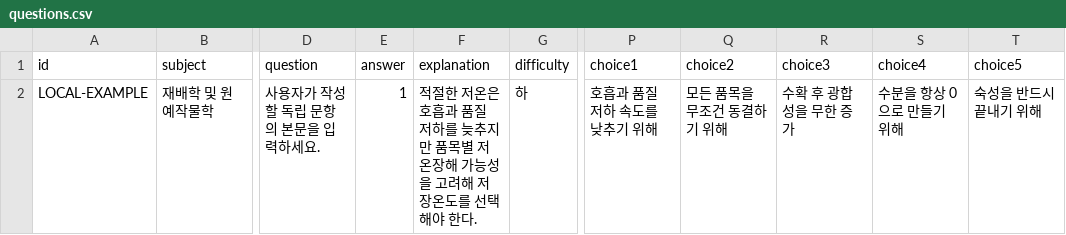
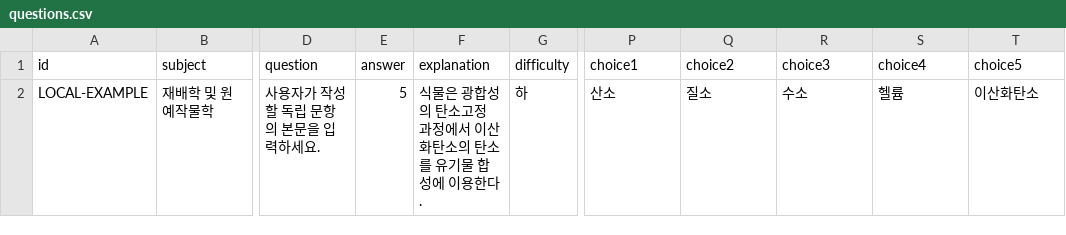
Before and after one commit to YunSangYeong/Certified-Loss-Evaluator-CBT, a CSV file: public/templates/questions.csv, drawn as a sheet; only a part is shown, gaps mark what is left out; the diff names each change by its address in the sheet, - before the commit and + after, or states it on an @@ line.

Commit message:
Expand reviewed agronomy bank to 1000 with explicit numeric families and audits

```diff
--- a/public/templates/questions.csv
+++ b/public/templates/questions.csv
-E2 (answer): 1
+E2 (answer): 5
-F2 (explanation): 적절한 저온은 호흡과 품질 저하를 늦추지만 품목별 저온장해 가능성을 고려해 저장온도를 선택해야 한다.
+F2 (explanation): 식물은 광합성의 탄소고정 과정에서 이산화탄소의 탄소를 유기물 합성에 이용한다.
-P2 (choice1): 호흡과 품질 저하 속도를 낮추기 위해
+P2 (choice1): 산소
-Q2 (choice2): 모든 품목을 무조건 동결하기 위해
+Q2 (choice2): 질소
-R2 (choice3): 수확 후 광합성을 무한 증가
+R2 (choice3): 수소
-S2 (choice4): 수분을 항상 0으로 만들기 위해
+S2 (choice4): 헬륨
-T2 (choice5): 숙성을 반드시 끝내기 위해
+T2 (choice5): 이산화탄소
```
Also changed, not shown: 12 other files.
